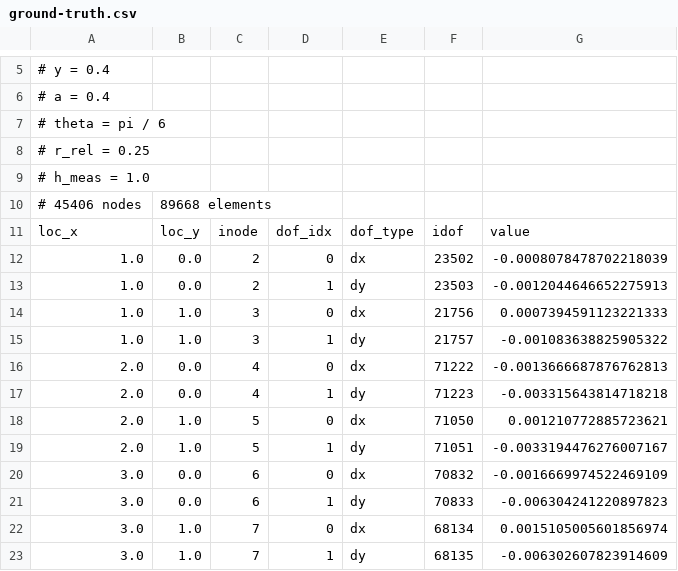
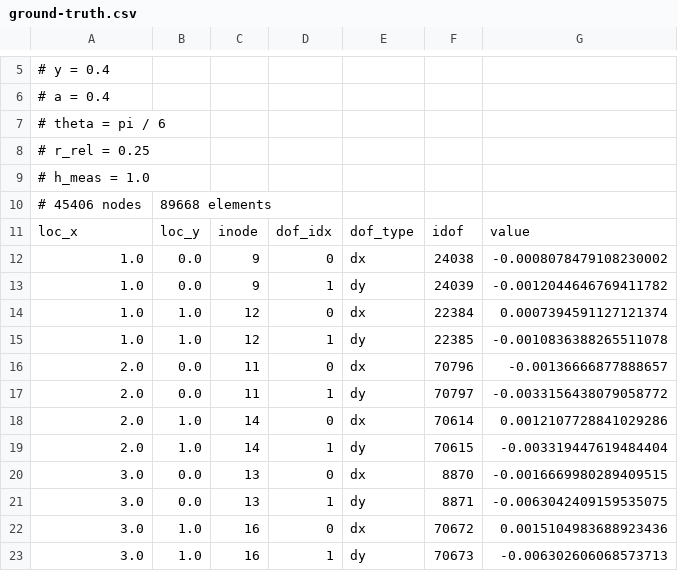
Before and after one commit to annepoot/probfem, a CSV file: experiments/inverse/hole_cantilever/ground-truth.csv, drawn as a sheet; only a part is shown, gaps mark what is left out; the diff covers the shown part only.

Commit message:
Removed assumption that observed nodes are at start of nodeset from ground_truth.py

```diff
--- a/experiments/inverse/hole_cantilever/ground-truth.csv
+++ b/experiments/inverse/hole_cantilever/ground-truth.csv
@@ -11,13 +11,13 @@
 loc_x,loc_y,inode,dof_idx,dof_type,idof,value
-1.0,0.0,2,0,dx,23502,-0.0008078478702218039
-1.0,0.0,2,1,dy,23503,-0.0012044646652275913
-1.0,1.0,3,0,dx,21756,0.0007394591123221333
-1.0,1.0,3,1,dy,21757,-0.001083638825905322
-2.0,0.0,4,0,dx,71222,-0.0013666687876762813
-2.0,0.0,4,1,dy,71223,-0.003315643814718218
-2.0,1.0,5,0,dx,71050,0.001210772885723621
-2.0,1.0,5,1,dy,71051,-0.0033194476276007167
-3.0,0.0,6,0,dx,70832,-0.0016669974522469109
-3.0,0.0,6,1,dy,70833,-0.006304241220897823
-3.0,1.0,7,0,dx,68134,0.0015105005601856974
-3.0,1.0,7,1,dy,68135,-0.006302607823914609
+1.0,0.0,9,0,dx,24038,-0.0008078479108230002
+1.0,0.0,9,1,dy,24039,-0.0012044646769411782
+1.0,1.0,12,0,dx,22384,0.0007394591127121374
+1.0,1.0,12,1,dy,22385,-0.0010836388265511078
+2.0,0.0,11,0,dx,70796,-0.00136666877888657
+2.0,0.0,11,1,dy,70797,-0.0033156438079058772
+2.0,1.0,14,0,dx,70614,0.0012107728841029286
+2.0,1.0,14,1,dy,70615,-0.003319447619484404
+3.0,0.0,13,0,dx,8870,-0.0016669980289409515
+3.0,0.0,13,1,dy,8871,-0.0063042409159535075
+3.0,1.0,16,0,dx,70672,0.0015104983688923436
+3.0,1.0,16,1,dy,70673,-0.006302606068573713
```
Also changed, not shown: 14 edited cells elsewhere in this file, 1 other file.
